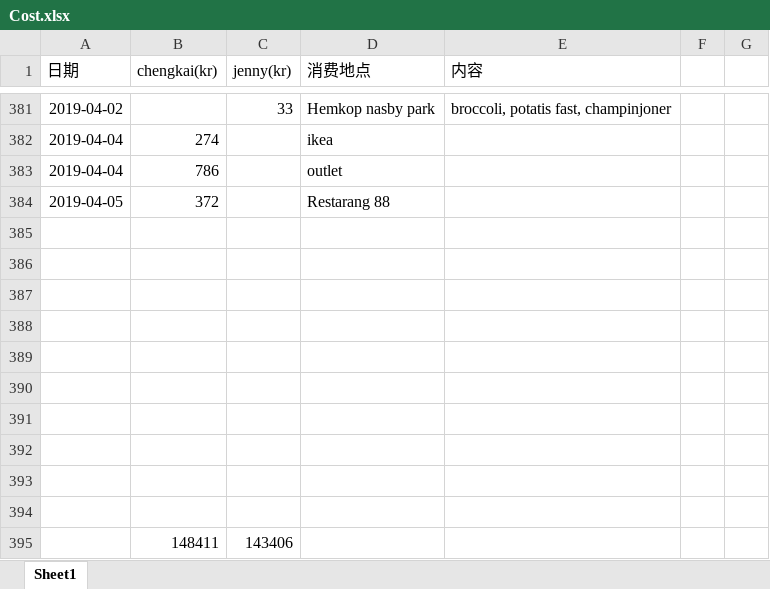
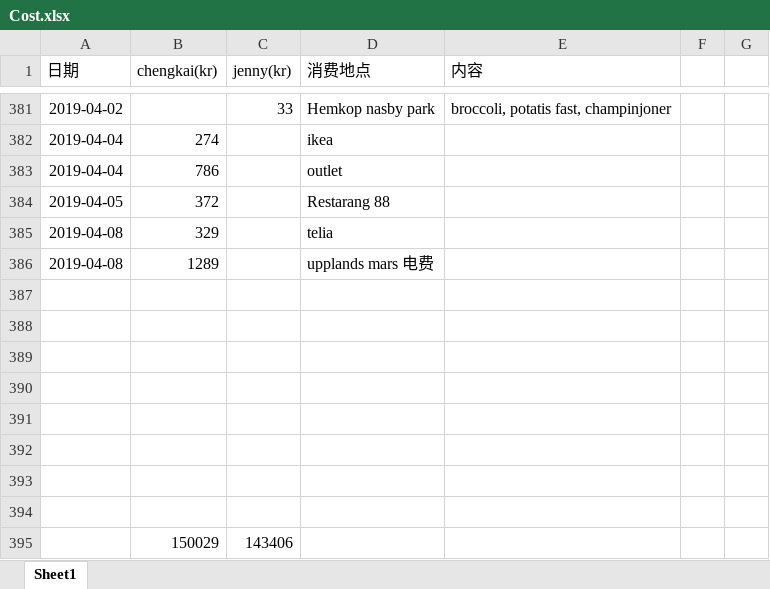
Before and after one commit to yanhuanwang/cost, an Excel workbook: Cost.xlsx, sheet Sheet1, drawn as a sheet; only a part is shown, gaps mark what is left out; values as stored, in another font and other column widths than the file's, no borders; conditional formats not drawn; removed rows and columns are numbered as before the commit, all else as after; the diff names each change by its address in the sheet, - before the commit and + after, or states it on an @@ line.

Commit message:
20190408

```diff
--- a/Cost.xlsx (sheet Sheet1)
+++ b/Cost.xlsx (sheet Sheet1)
+row 385: 2019-04-08 | 329 |  | telia
+row 386: 2019-04-08 | 1289 |  | upplands mars 电费
-row 395: (empty)
+row 395:  | 150029 | 143406
-row 394: (empty)
-row 395:  | 148411 | 143406
```
